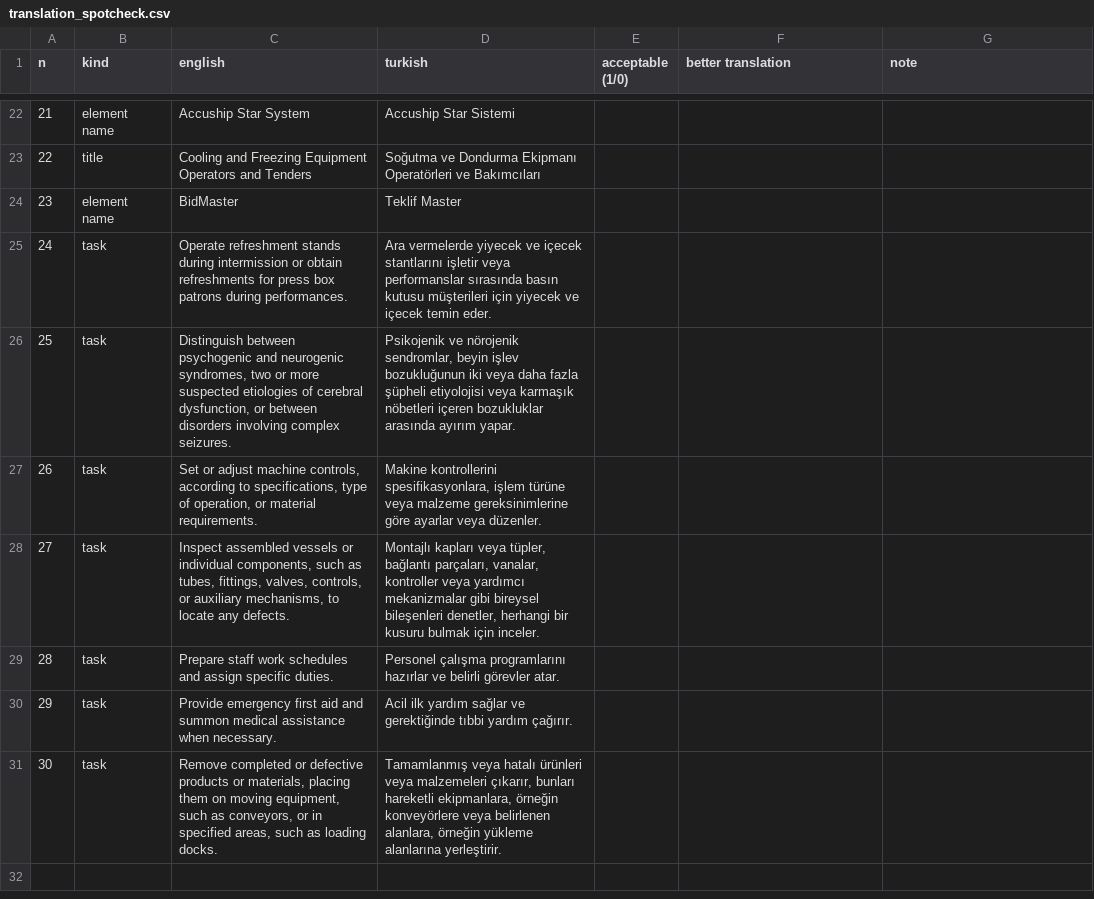
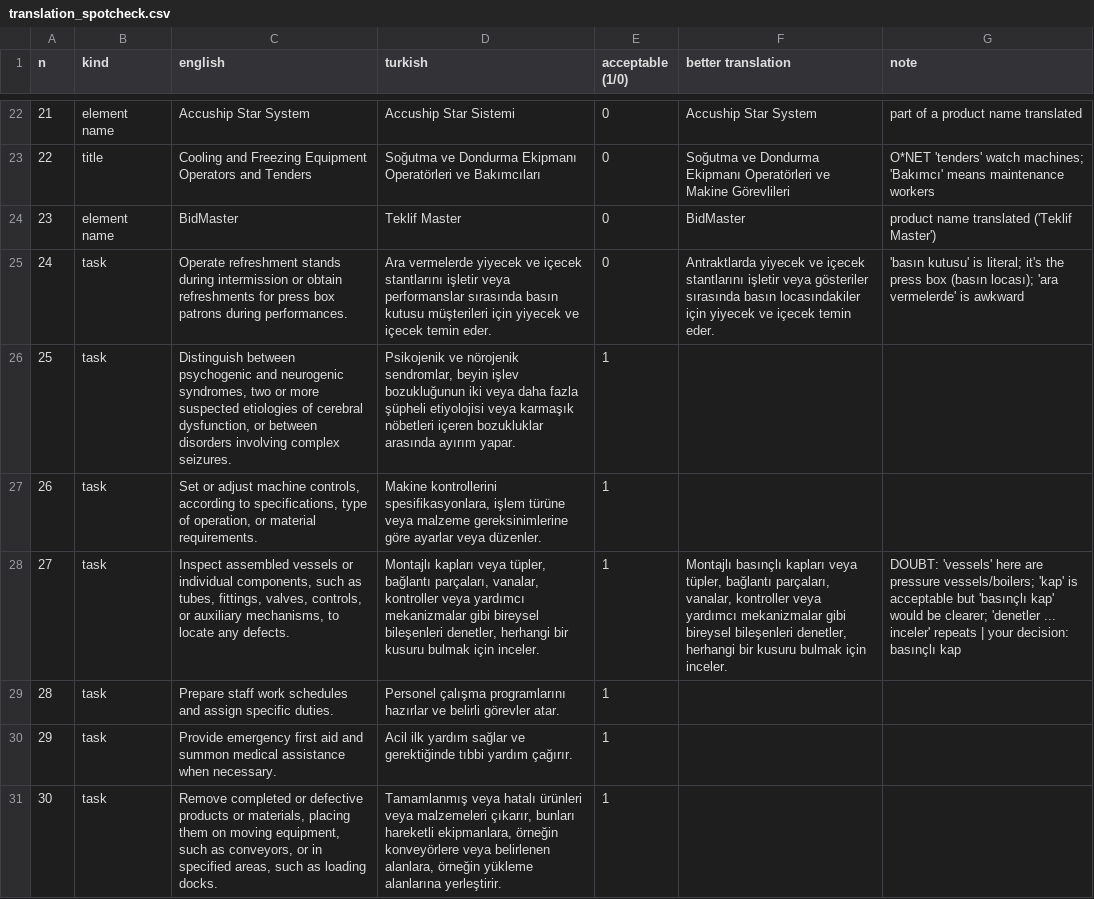
Before and after one commit to b454k/ai-aware-career-guide, a CSV file: evaluation/translation_spotcheck.csv, drawn as a sheet; only a part is shown, gaps mark what is left out; the diff covers the shown part only; the diff names each change by its address in the sheet, - before the commit and + after, or states it on an @@ line.

```diff
--- a/evaluation/translation_spotcheck.csv
+++ b/evaluation/translation_spotcheck.csv
-E22:E25 (acceptable (1/0)): (empty)
+E22:E25 (acceptable (1/0)): 0
-F22 (better translation): (empty)
+F22 (better translation): Accuship Star System
-G22 (note): (empty)
+G22 (note): part of a product name translated
-F23 (better translation): (empty)
+F23 (better translation): Soğutma ve Dondurma Ekipmanı Operatörleri ve Makine Görevlileri
-G23 (note): (empty)
+G23 (note): O*NET 'tenders' watch machines; 'Bakımcı' means maintenance workers
-F24 (better translation): (empty)
+F24 (better translation): BidMaster
-G24 (note): (empty)
+G24 (note): product name translated ('Teklif Master')
-F25 (better translation): (empty)
+F25 (better translation): Antraktlarda yiyecek ve içecek stantlarını işletir veya gösteriler sırasında basın locasındakiler için yiyecek ve içecek temin eder.
-G25 (note): (empty)
+G25 (note): 'basın kutusu' is literal; it's the press box (basın locası); 'ara vermelerde' is awkward
-E26:E31 (acceptable (1/0)): (empty)
+E26:E31 (acceptable (1/0)): 1
-F28 (better translation): (empty)
+F28 (better translation): Montajlı basınçlı kapları veya tüpler, bağlantı parçaları, vanalar, kontroller veya yardımcı mekanizmalar gibi bireysel bileşenleri denetler, herhangi bir kusuru bulmak için inceler.
-G28 (note): (empty)
+G28 (note): DOUBT: 'vessels' here are pressure vessels/boilers; 'kap' is acceptable but 'basınçlı kap' would be clearer; 'denetler ... inceler' repeats | your decision: basınçlı kap
```
Also changed, not shown: 42 edited cells elsewhere in this file, 6 other files.
